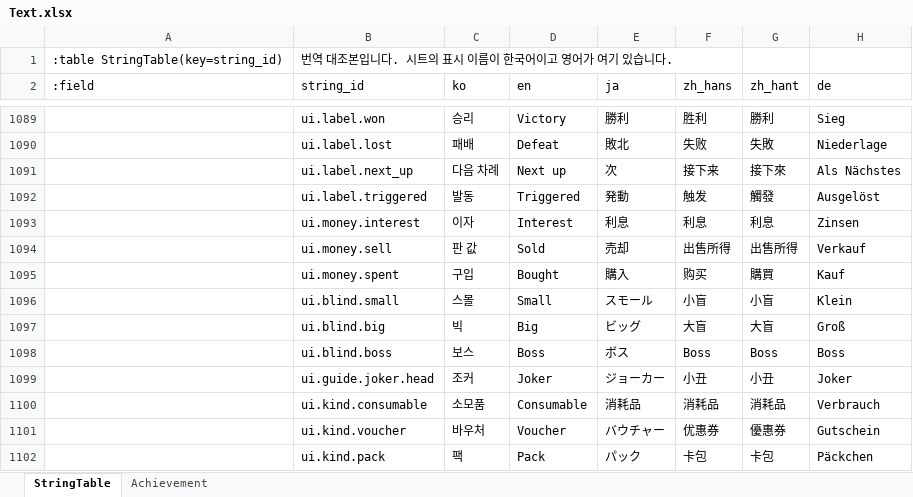
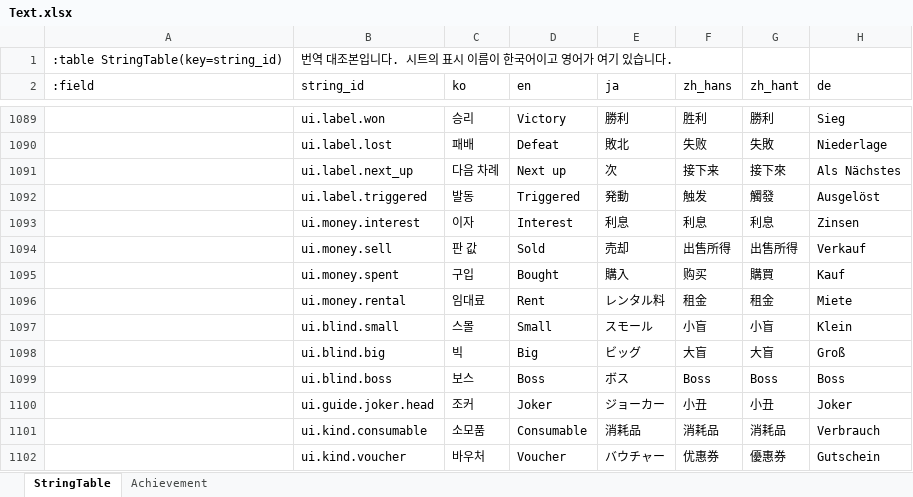
Before and after one commit to maxidea1024/tabbit, an Excel workbook: samples/clover/design-data/xlsx/Text.xlsx, sheet StringTable, drawn as a sheet; only a part is shown, gaps mark what is left out; the shorter side is filled out with more unchanged rows; values as stored, in another font and other column widths than the file's, no cell formats; the diff names each change by its address in the sheet, - before the commit and + after, or states it on an @@ line.

Commit message:
fix: 잔액이 빚 한도 아래로 내려가던 것 · 빚 한도의 부호를 한 규약으로
임대료와 음수 OpAddMoney 가 검사 없이 빼서 황금 스테이크와 확장 풀에서 잔액이
음수가 되었습니다. 둘 다 바닥에서 멈추고, 임대료는 MoneyChanged 로 알립니다.
debtLimit 은 바닥(0 이하)이고 상점·버리기·화면이 같은 식으로 판정합니다 —
Credit Card 를 들면 잔액 $20 아래의 구매가 막히던 것이 이것으로 풀립니다.
교체는 팔기 전에 셈합니다.

```diff
--- a/samples/clover/design-data/xlsx/Text.xlsx (sheet StringTable)
+++ b/samples/clover/design-data/xlsx/Text.xlsx (sheet StringTable)
+row 1096:  | ui.money.rental | 임대료 | Rent | レンタル料 | 租金 | 租金 | Miete
```
Also changed, not shown: cell formats, 19 other files.
